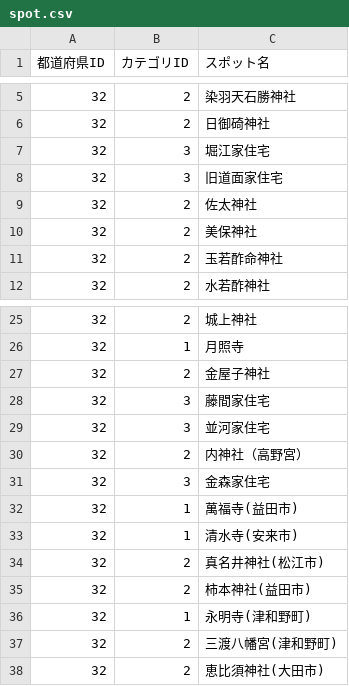
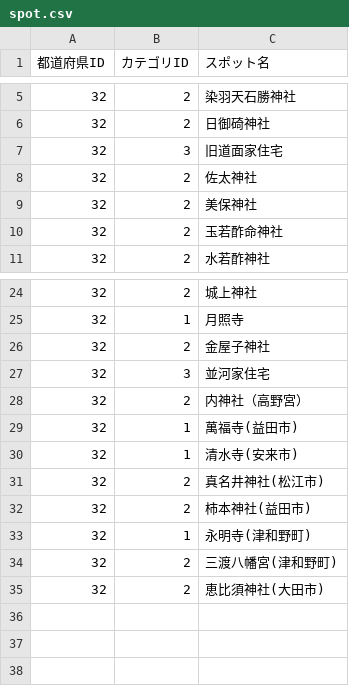
Before and after one commit to Naoto0283/Architourism, a CSV file: lib/spot.csv, drawn as a sheet; only a part is shown, gaps mark what is left out.

```diff
--- a/lib/spot.csv
+++ b/lib/spot.csv
@@ -6,3 +6,2 @@
 32,2,日御碕神社
-32,3,堀江家住宅
 32,3,旧道面家住宅
@@ -27,6 +26,4 @@
 32,2,金屋子神社
-32,3,藤間家住宅
 32,3,並河家住宅
 32,2,内神社（高野宮）
-32,3,金森家住宅
 32,1,萬福寺(益田市)
```
Also changed, not shown: 1 other file.
